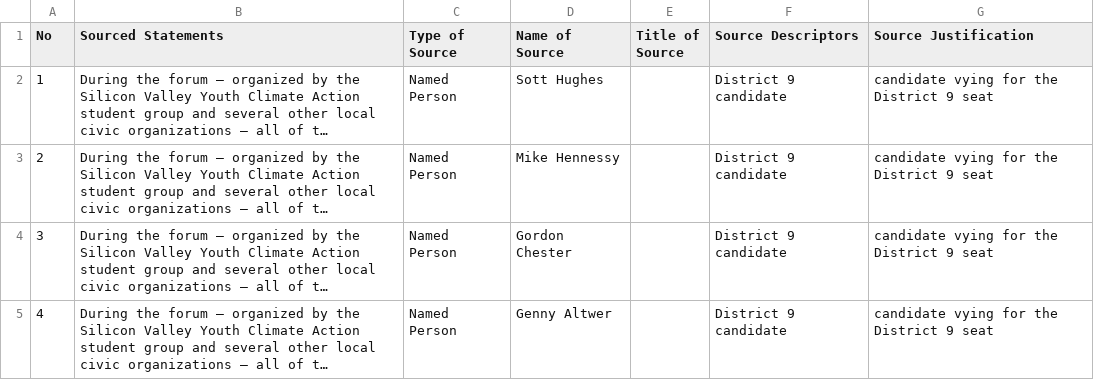
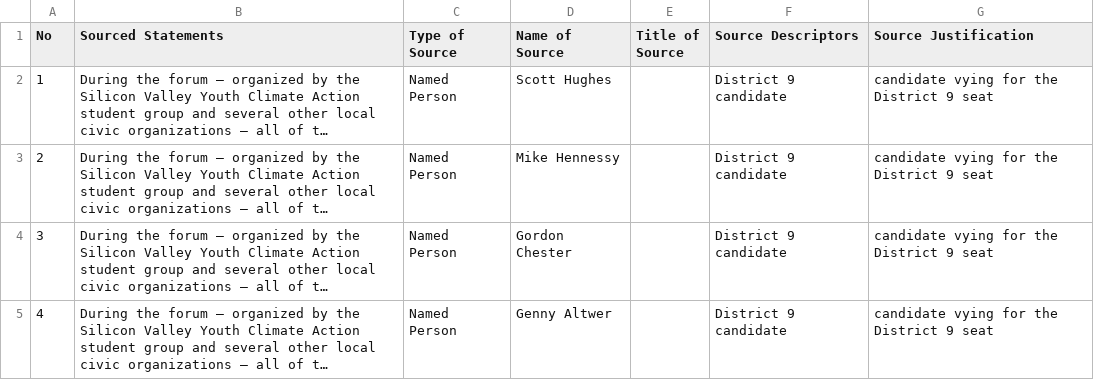
Before and after one commit to MarkkulaCenterJMEthics/llms-journ-sourcing, a CSV file: benchmarking/GT data/GT-II/122-SZ_SJ9_Climate_Policy.csv, drawn as a sheet; only a part is shown; long unchanged cells end in …; the diff names each change by its address in the sheet, - before the commit and + after, or states it on an @@ line.

```diff
--- a/benchmarking/GT data/GT-II/122-SZ_SJ9_Climate_Policy.csv
+++ b/benchmarking/GT data/GT-II/122-SZ_SJ9_Climate_Policy.csv
-D2 (Name of Source): Sott Hughes
+D2 (Name of Source): Scott Hughes
```
Also changed, not shown: 1 other file.
